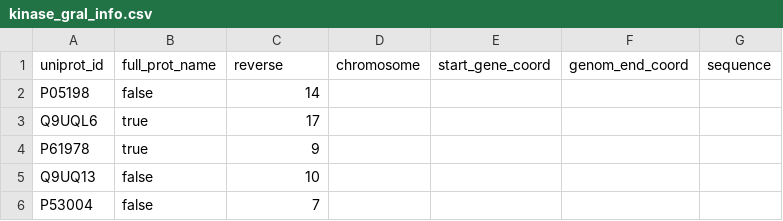
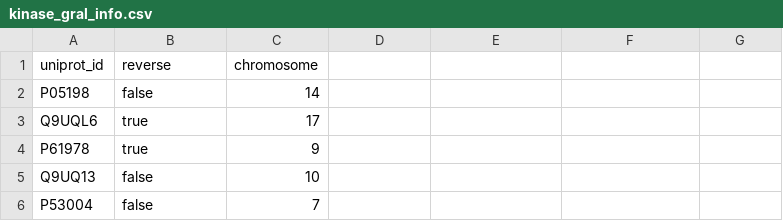
Before and after one commit to T-aaron1/Group-project, a CSV file: csv_tables/kinases/targets/kinase_gral_info.csv, drawn as a sheet; only a part is shown.

Commit message:
modified minor things: starting to work in the modification of database

```diff
--- a/csv_tables/kinases/targets/kinase_gral_info.csv
+++ b/csv_tables/kinases/targets/kinase_gral_info.csv
@@ -1,2 +1,2 @@
-uniprot_id|full_prot_name|reverse|chromosome|start_gene_coord|genom_end_coord|sequence
+uniprot_id|reverse|chromosome
 P05198|false|14
```
Also changed, not shown: 10 other files.
